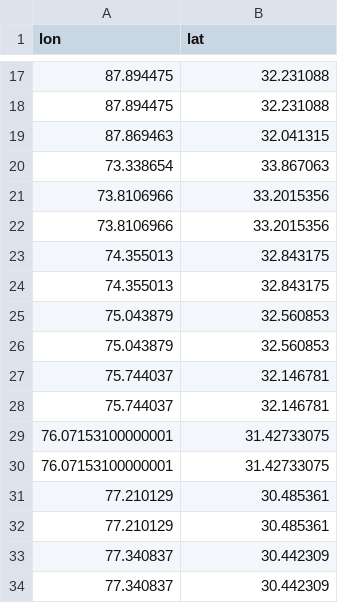
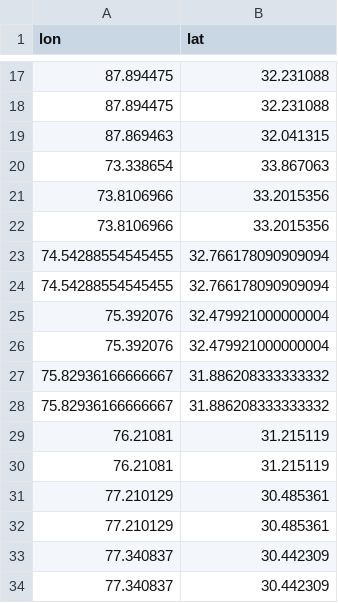
Before and after one commit to tomchartier/SHERIFS, a CSV file: input/CHN_201120/qgis/sect_tips.csv, drawn as a sheet; only a part is shown, gaps mark what is left out.

```diff
--- a/input/CHN_201120/qgis/sect_tips.csv
+++ b/input/CHN_201120/qgis/sect_tips.csv
@@ -22,10 +22,10 @@ lon,lat
 73.8106966,33.2015356
-74.355013,32.843175
-74.355013,32.843175
-75.043879,32.560853
-75.043879,32.560853
-75.744037,32.146781
-75.744037,32.146781
-76.07153100000001,31.42733075
-76.07153100000001,31.42733075
+74.54288554545455,32.766178090909094
+74.54288554545455,32.766178090909094
+75.392076,32.479921000000004
+75.392076,32.479921000000004
+75.82936166666667,31.886208333333332
+75.82936166666667,31.886208333333332
+76.21081,31.215119
+76.21081,31.215119
 77.210129,30.485361
```
Also changed, not shown: input/CHN_201120/qgis/sections_pt.csv, 36 other files.
